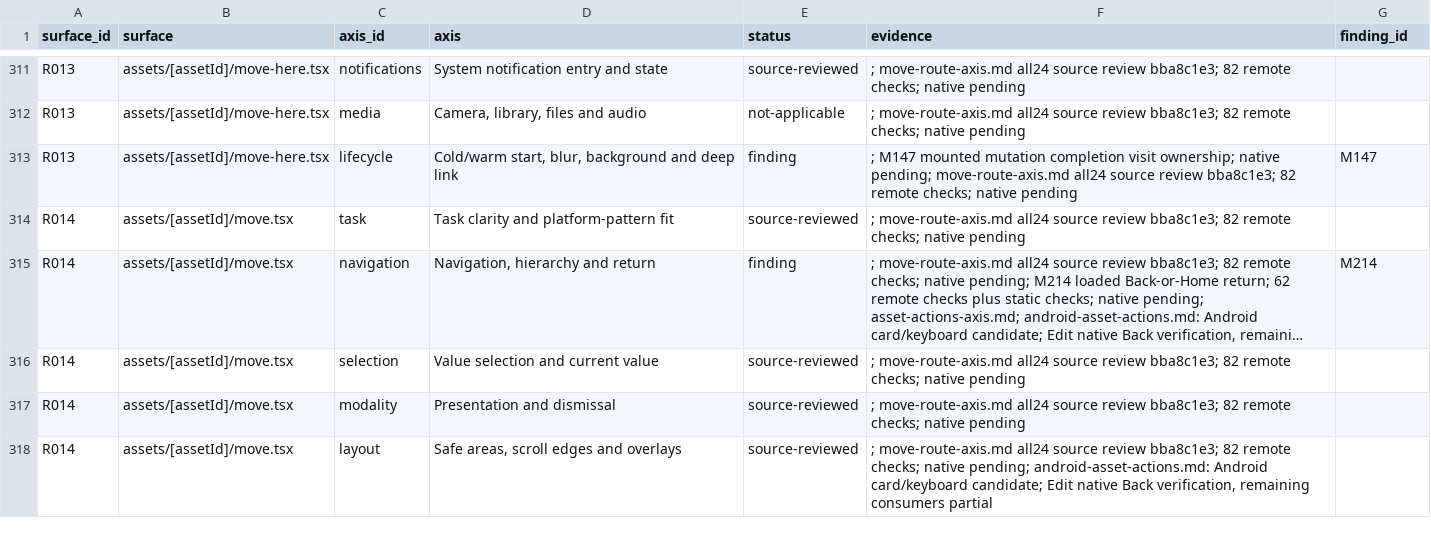
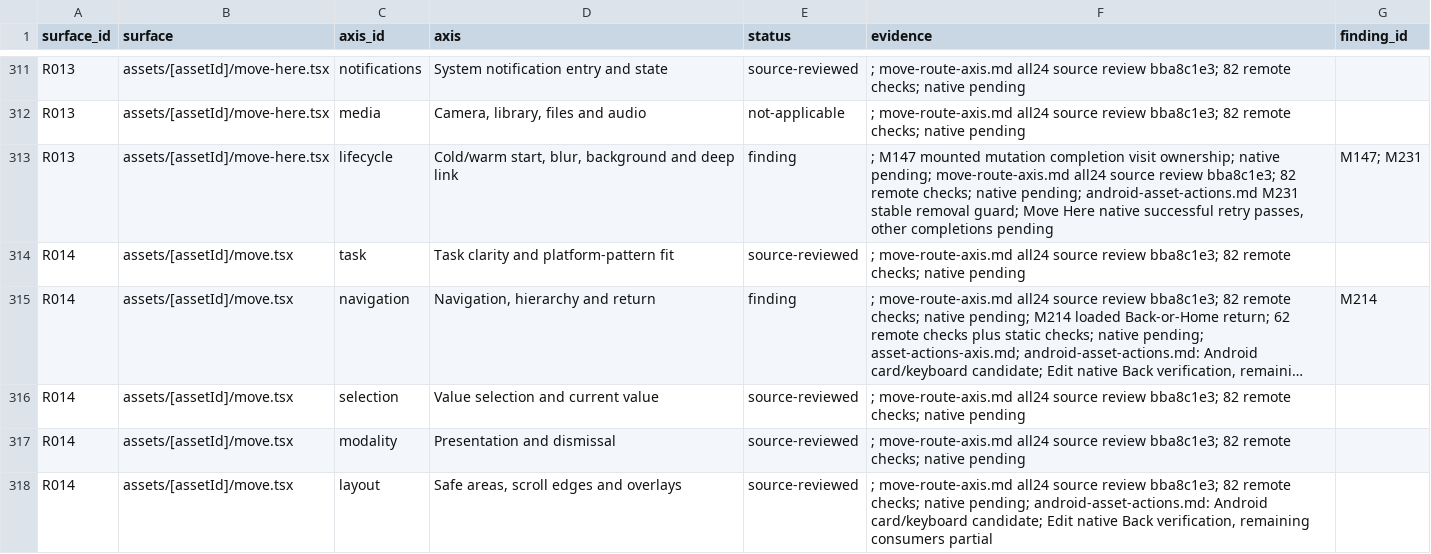
Before and after one commit to elsell/stuffstash, a CSV file: docs/reports/mobile-ui-remediation-2026-09-14/matrix.csv, drawn as a sheet; only a part is shown, gaps mark what is left out; long unchanged cells end in …; the diff covers the shown part only.

Commit message:
fix(mobile): keep asset removal guard stable through completion

```diff
--- a/docs/reports/mobile-ui-remediation-2026-09-14/matrix.csv
+++ b/docs/reports/mobile-ui-remediation-2026-09-14/matrix.csv
@@ -312,3 +312,3 @@ R013,assets/[assetId]/move-here.tsx,notifications,System notification entry and
 R013,assets/[assetId]/move-here.tsx,media,"Camera, library, files and audio",not-applicable,; move-route-axis.md all24 source review bba8c1e3; 82 remote checks; native pending,
-R013,assets/[assetId]/move-here.tsx,lifecycle,"Cold/warm start, blur, background and deep link",finding,; M147 mounted mutation completion visit ownership; native pending; move-route-axis.md all24 source review bba8c1e3; 82 remote checks; native pending,M147
+R013,assets/[assetId]/move-here.tsx,lifecycle,"Cold/warm start, blur, background and deep link",finding,"; M147 mounted mutation completion visit ownership; native pending; move-route-axis.md all24 source review bba8c1e3; 82 remote checks; native pending; android-asset-actions.md M231 stable removal guard; Move Here native successful retry passes, other completions pending",M147; M231
 R014,assets/[assetId]/move.tsx,task,Task clarity and platform-pattern fit,source-reviewed,; move-route-axis.md all24 source review bba8c1e3; 82 remote checks; native pending,
```
Also changed, not shown: 8 edited cells elsewhere in this file, 8 other files.
